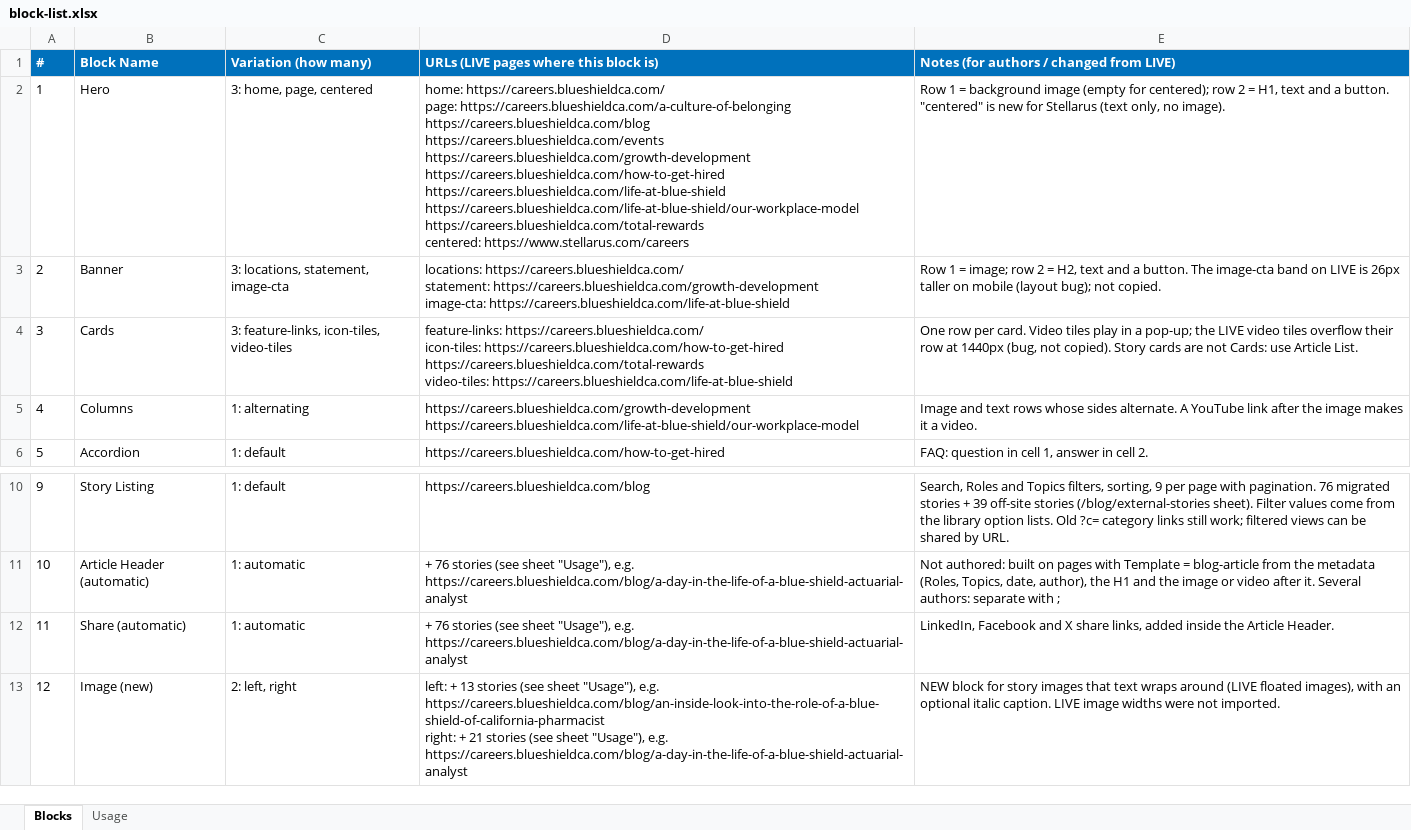
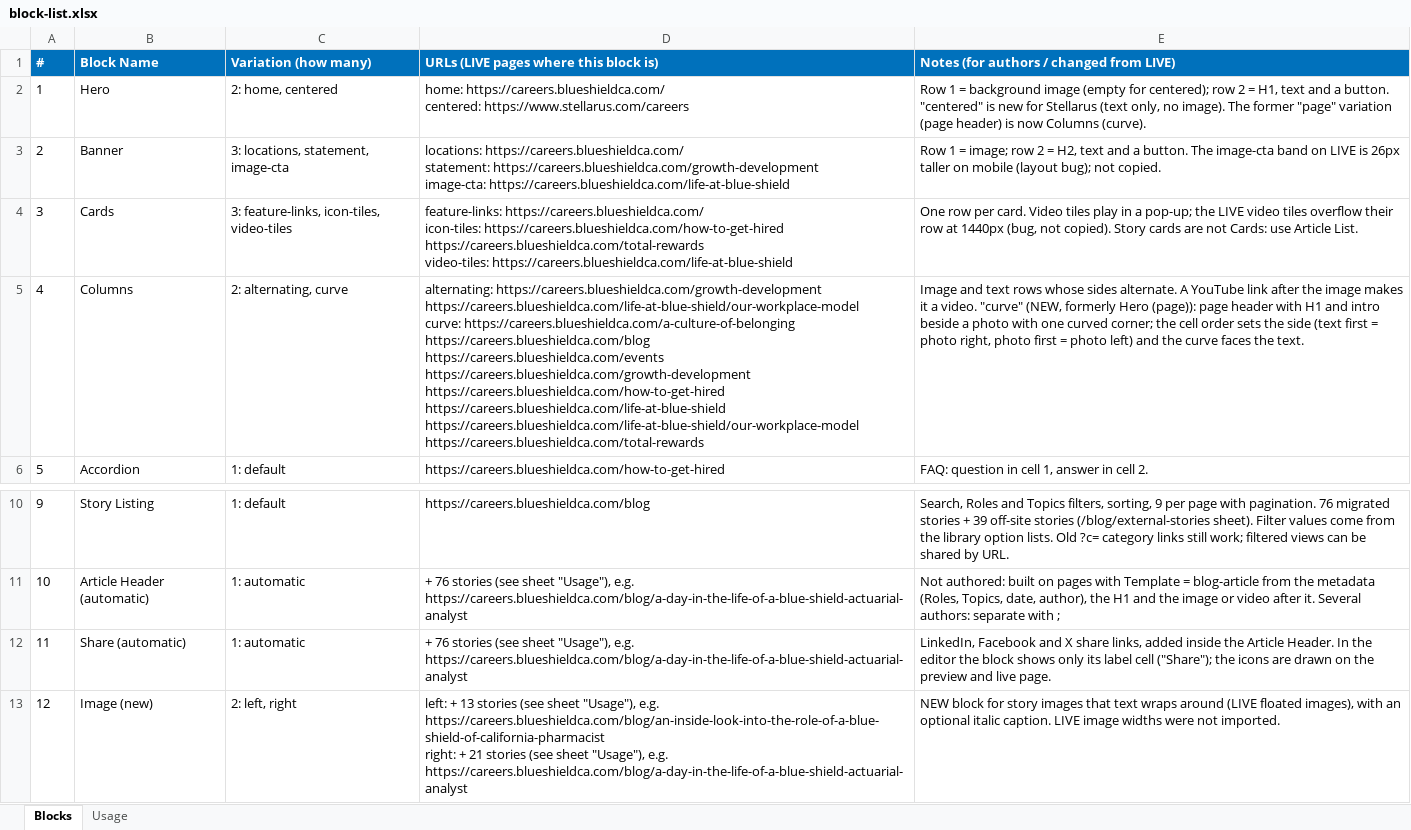
Before and after one commit to Nehaadobe/aca-careers-eds, an Excel workbook: docs/analysis/block-list.xlsx, sheet Blocks, drawn as a sheet; only a part is shown, gaps mark what is left out; values as stored, in another font and other column widths than the file's, no borders; ↵ is a line break in a cell; the diff names each change by its address in the sheet, - before the commit and + after, or states it on an @@ line.

```diff
--- a/docs/analysis/block-list.xlsx (sheet Blocks)
+++ b/docs/analysis/block-list.xlsx (sheet Blocks)
-C2 (Variation (how many)): 3: home, page, centered
+C2 (Variation (how many)): 2: home, centered
-D2: home: https://careers.blueshieldca.com/ ↵ page: https://careers.blueshieldca.com/a-culture-of-belonging ↵ https://careers.blueshieldca.com/blog ↵ https://careers.blueshieldca.com/events ↵ https://careers.blueshieldca.com/growth-development ↵ https://careers.blueshieldca.com/how-to-get-hired ↵ https://careers.blueshieldca.com/life-at-blue-shield ↵ https://careers.blueshieldca.com/life-at-blue-shield/our-workplace-model ↵ https://careers.blueshieldca.com/total-rewards ↵ centered: https://www.stellarus.com/careers
+D2: home: https://careers.blueshieldca.com/ ↵ centered: https://www.stellarus.com/careers
-E2: …no image).
+E2: …no image). The former "page" variation (page header) is now Columns (curve).
-C5 (Variation (how many)): 1: alternating
+C5 (Variation (how many)): 2: alternating, curve
-D5: https://careers.blueshieldca.com/growth-development ↵ https://careers.blueshieldca.com/life-at-blue-shield/our-workplace-model
+D5: alternating: https://careers.blueshieldca.com/growth-development ↵ https://careers.blueshieldca.com/life-at-blue-shield/our-workplace-model ↵ curve: https://careers.blueshieldca.com/a-culture-of-belonging ↵ https://careers.blueshieldca.com/blog ↵ https://careers.blueshieldca.com/events ↵ https://careers.blueshieldca.com/growth-development ↵ https://careers.blueshieldca.com/how-to-get-hired ↵ https://careers.blueshieldca.com/life-at-blue-shield ↵ https://careers.blueshieldca.com/life-at-blue-shield/our-workplace-model ↵ https://careers.blueshieldca.com/total-rewards
-E5: …a video.
+E5: …a video. "curve" (NEW, formerly Hero (page)): page header with H1 and intro beside a photo with one curved corner; the cell order sets the side (text first = photo right, photo first = photo left) and the curve faces the text.
-E12: …Article Header.
+E12: …Article Header. In the editor the block shows only its label cell ("Share"); the icons are drawn on the preview and live page.
```
Also changed, not shown: sheet Usage, docs/analysis/url-list.xlsx, 27 other files.
